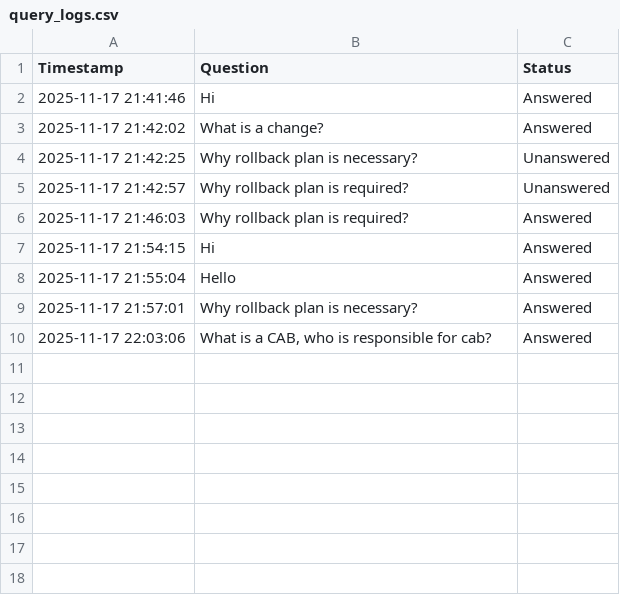
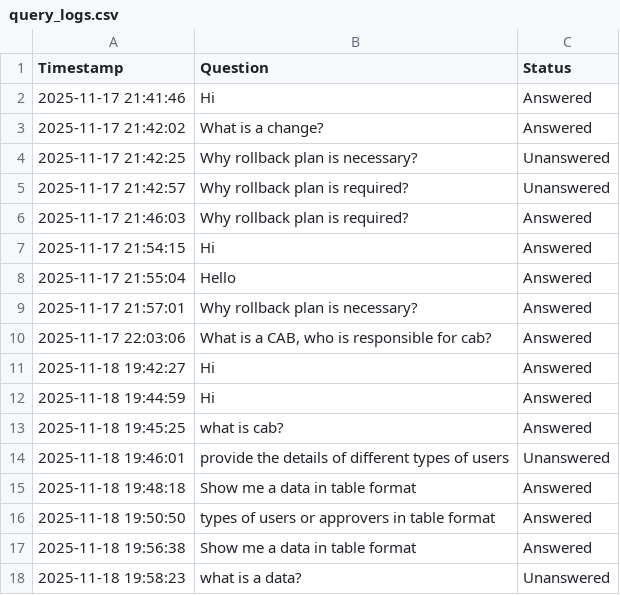
Before and after one commit to Sonu-Thomas-001/Change-Management-Bot, a CSV file: query_logs.csv, drawn as a sheet; the diff names each change by its address in the sheet, - before the commit and + after, or states it on an @@ line.

```diff
--- a/query_logs.csv
+++ b/query_logs.csv
+row 11: 2025-11-18 19:42:27 | Hi | Answered
+row 12: 2025-11-18 19:44:59 | Hi | Answered
+row 13: 2025-11-18 19:45:25 | what is cab? | Answered
+row 14: 2025-11-18 19:46:01 | provide the details of different types of users | Unanswered
+row 15: 2025-11-18 19:48:18 | Show me a data in table format | Answered
+row 16: 2025-11-18 19:50:50 | types of users or approvers in table format | Answered
+row 17: 2025-11-18 19:56:38 | Show me a data in table format | Answered
+row 18: 2025-11-18 19:58:23 | what is a data? | Unanswered
```
Also changed, not shown: feedback_logs.csv, 4 other files.
